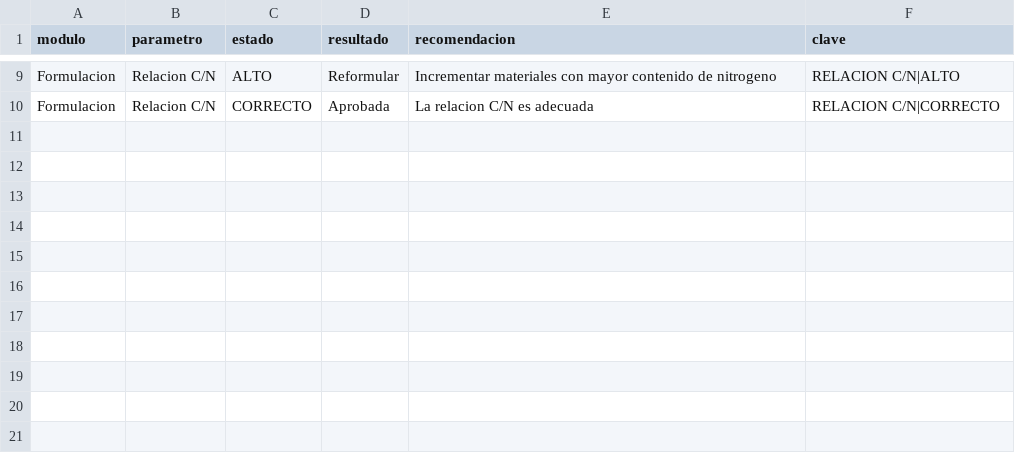
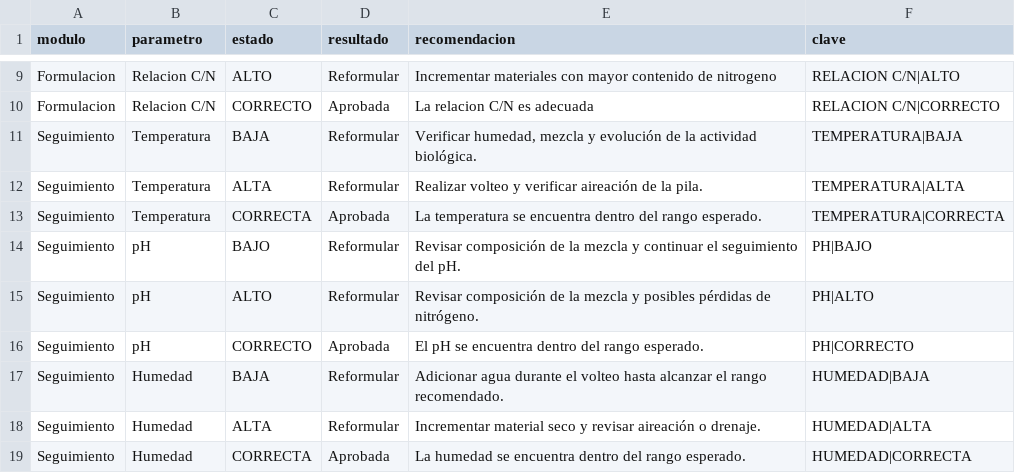
Before and after one commit to Mishellita/Sistema-de-compostaje, a CSV file: reglas.csv, drawn as a sheet; only a part is shown, gaps mark what is left out; the diff names each change by its address in the sheet, - before the commit and + after, or states it on an @@ line.

Commit message:
Add new tracking rules for temperature, pH, and humidity

```diff
--- a/reglas.csv
+++ b/reglas.csv
+row 11: Seguimiento | Temperatura | BAJA | Reformular | Verificar humedad, mezcla y evolución de la actividad biológica. | TEMPERATURA|BAJA
+row 12: Seguimiento | Temperatura | ALTA | Reformular | Realizar volteo y verificar aireación de la pila. | TEMPERATURA|ALTA
+row 13: Seguimiento | Temperatura | CORRECTA | Aprobada | La temperatura se encuentra dentro del rango esperado. | TEMPERATURA|CORRECTA
+row 14: Seguimiento | pH | BAJO | Reformular | Revisar composición de la mezcla y continuar el seguimiento del pH. | PH|BAJO
+row 15: Seguimiento | pH | ALTO | Reformular | Revisar composición de la mezcla y posibles pérdidas de nitrógeno. | PH|ALTO
+row 16: Seguimiento | pH | CORRECTO | Aprobada | El pH se encuentra dentro del rango esperado. | PH|CORRECTO
+row 17: Seguimiento | Humedad | BAJA | Reformular | Adicionar agua durante el volteo hasta alcanzar el rango recomendado. | HUMEDAD|BAJA
+row 18: Seguimiento | Humedad | ALTA | Reformular | Incrementar material seco y revisar aireación o drenaje. | HUMEDAD|ALTA
+row 19: Seguimiento | Humedad | CORRECTA | Aprobada | La humedad se encuentra dentro del rango esperado. | HUMEDAD|CORRECTA
```
